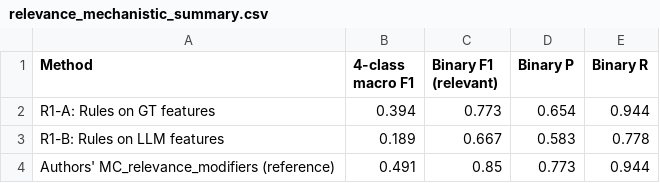
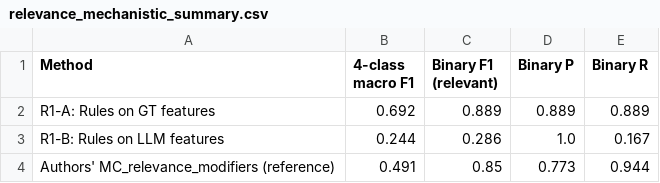
Before and after one commit to BiodiversiteQuebec/llm_metadata, a CSV file: notebooks/results/relevance_mechanistic_summary.csv, drawn as a sheet.

Commit message:
Updated relevance mechanistic computation. Still broken

```diff
--- a/notebooks/results/relevance_mechanistic_summary.csv
+++ b/notebooks/results/relevance_mechanistic_summary.csv
@@ -1,4 +1,4 @@
 Method,4-class macro F1,Binary F1 (relevant),Binary P,Binary R
-R1-A: Rules on GT features,0.394,0.773,0.654,0.944
-R1-B: Rules on LLM features,0.189,0.667,0.583,0.778
+R1-A: Rules on GT features,0.692,0.889,0.889,0.889
+R1-B: Rules on LLM features,0.244,0.286,1.0,0.167
 Authors' MC_relevance_modifiers (reference),0.491,0.85,0.773,0.944
```
Also changed, not shown: 9 other files.
